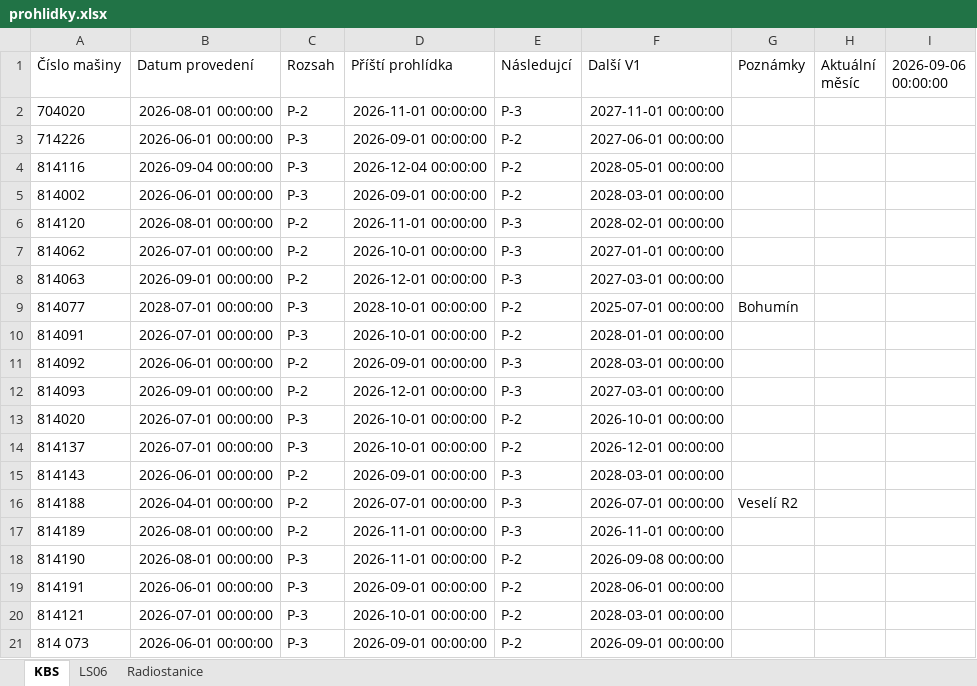
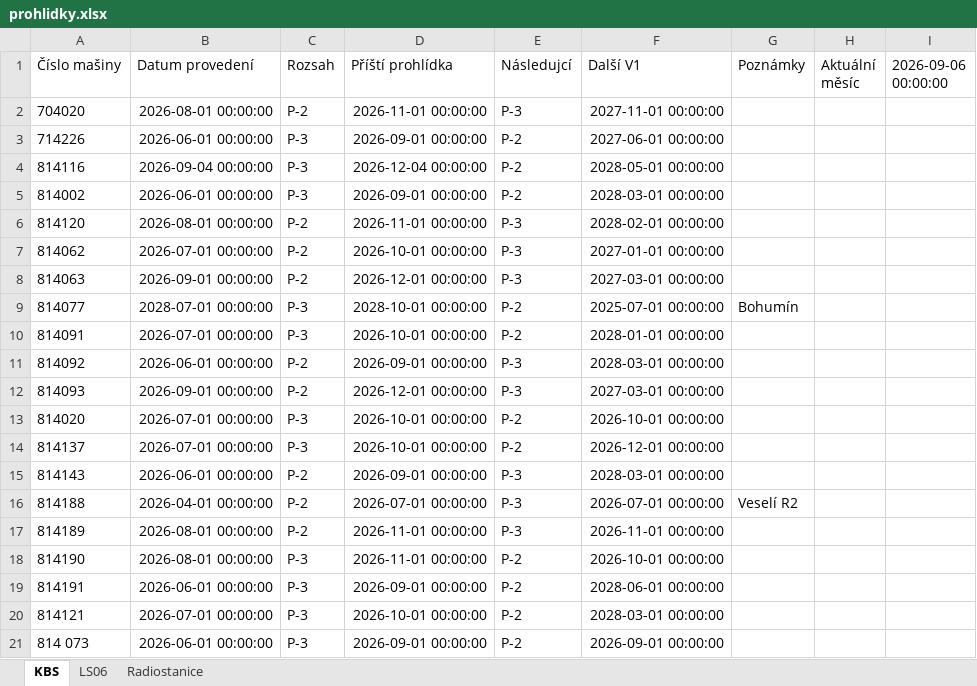
Before and after one commit to truckcsgofan-P5/Prohlidky, an Excel workbook: prohlidky.xlsx, sheet KBS, drawn as a sheet; values as stored, in another font and other column widths than the file's, no borders; the diff names each change by its address in the sheet, - before the commit and + after, or states it on an @@ line.

Commit message:
Aktualizace dat z webové aplikace

```diff
--- a/prohlidky.xlsx (sheet KBS)
+++ b/prohlidky.xlsx (sheet KBS)
-F18 (Další V1): 2026-09-08 00:00:00
+F18 (Další V1): 2026-10-01 00:00:00
```
